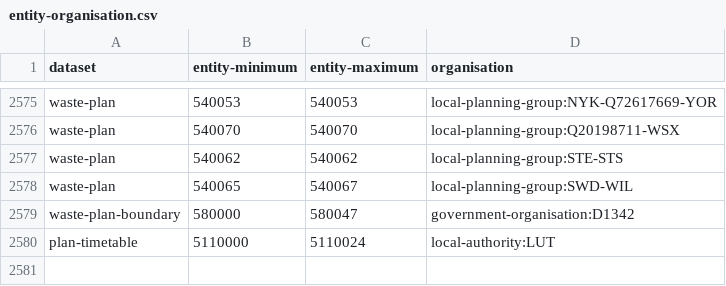
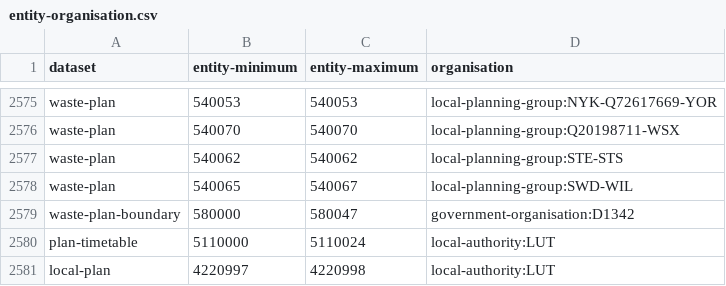
Before and after one commit to digital-land/config, a CSV file: pipeline/local-plan/entity-organisation.csv, drawn as a sheet; only a part is shown, gaps mark what is left out; the diff names each change by its address in the sheet, - before the commit and + after, or states it on an @@ line.

```diff
--- a/pipeline/local-plan/entity-organisation.csv
+++ b/pipeline/local-plan/entity-organisation.csv
+row 2581: local-plan | 4220997 | 4220998 | local-authority:LUT
```
Also changed, not shown: collection/local-plan/endpoint.csv, collection/local-plan/source.csv, 1 other file.
